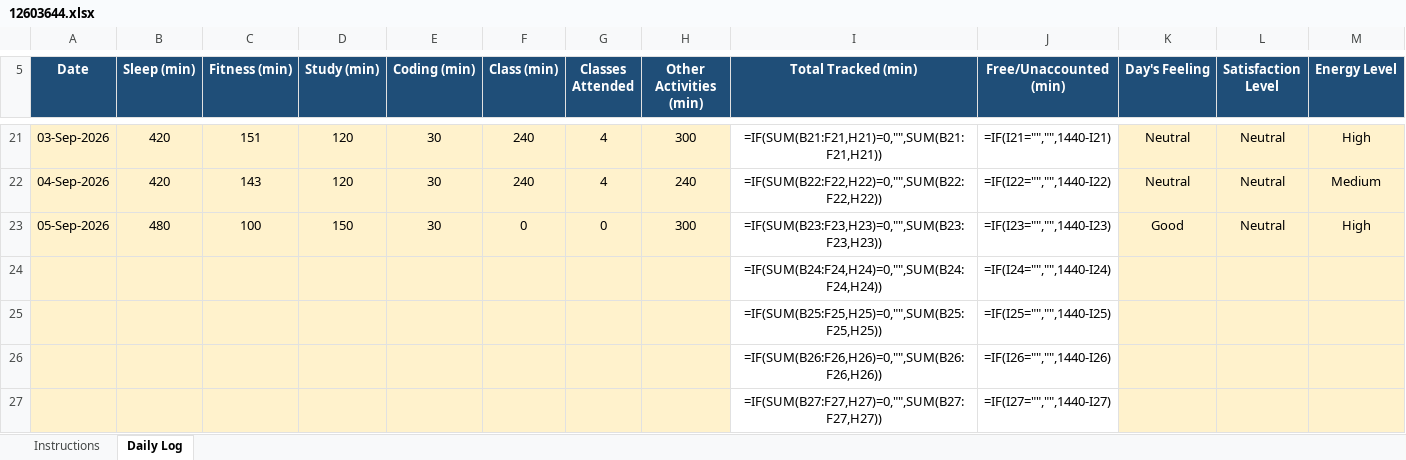
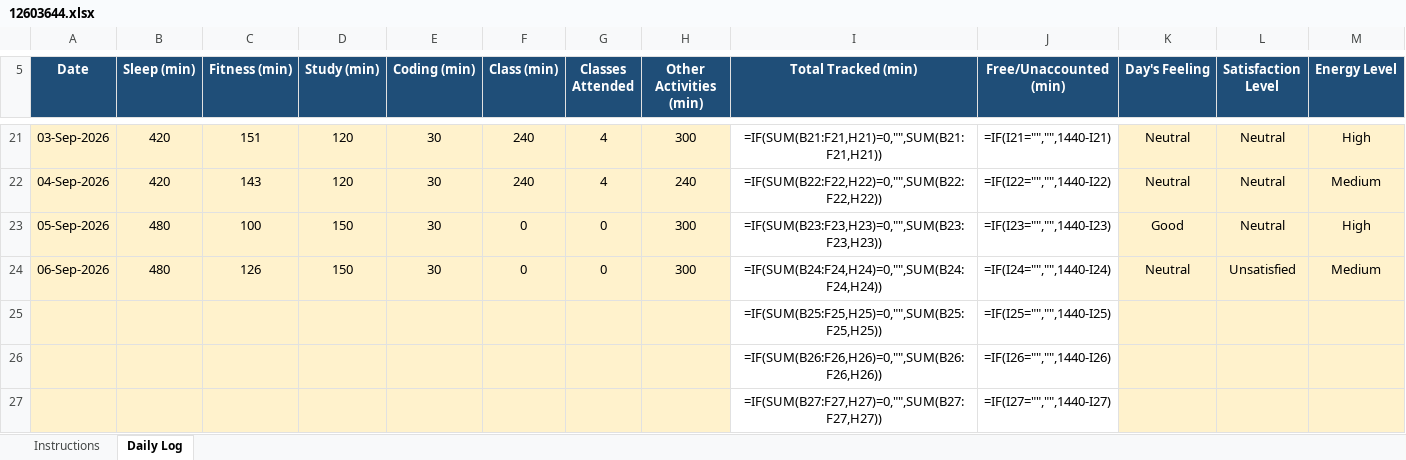
Before and after one commit to hritish2005/12603644, an Excel workbook: 12603644.xlsx, sheet Daily Log, drawn as a sheet; only a part is shown, gaps mark what is left out; values as stored, in another font and other column widths than the file's, no borders; formulas without a stored value are shown as written; conditional formats not drawn; removed rows and columns are numbered as before the commit, all else as after; rows hold the shown columns only; the diff names each change by its address in the sheet, - before the commit and + after, or states it on an @@ line.

Commit message:
Daily log - 2026-09-06

```diff
--- a/12603644.xlsx (sheet Daily Log)
+++ b/12603644.xlsx (sheet Daily Log)
-row 24:  |  |  |  |  |  |  |  | =IF(SUM(B24:F24,H24)=0,"",SUM(B24:F24,H24)) | =IF(I24="","",1440-I24)
+row 24: 06-Sep-2026 | 480 | 126 | 150 | 30 | 0 | 0 | 300 | =IF(SUM(B24:F24,H24)=0,"",SUM(B24:F24,H24)) | =IF(I24="","",1440-I24) | Neutral | Unsatisfied | Medium
```
Also changed, not shown: 1 other file.
